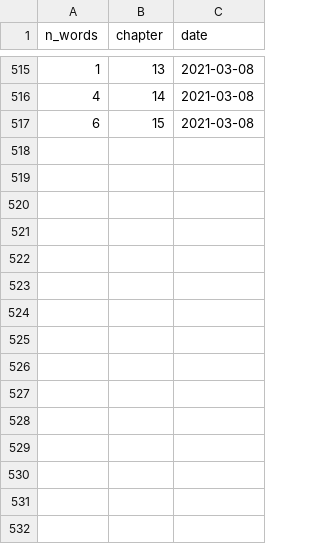
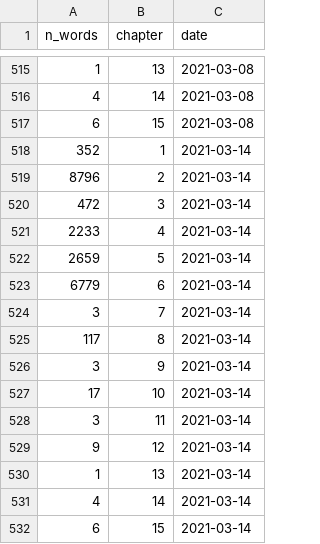
Before and after one commit to r-tmap/tmap-book, a CSV file: extdata/word-count-time.csv, drawn as a sheet; only a part is shown, gaps mark what is left out.

Commit message:
updates stats

```diff
--- a/extdata/word-count-time.csv
+++ b/extdata/word-count-time.csv
@@ -517 +517,16 @@ n_words,chapter,date
 6,15,2021-03-08
+352,1,2021-03-14
+8796,2,2021-03-14
+472,3,2021-03-14
+2233,4,2021-03-14
+2659,5,2021-03-14
+6779,6,2021-03-14
+3,7,2021-03-14
+117,8,2021-03-14
+3,9,2021-03-14
+17,10,2021-03-14
+3,11,2021-03-14
+9,12,2021-03-14
+1,13,2021-03-14
+4,14,2021-03-14
+6,15,2021-03-14
```
